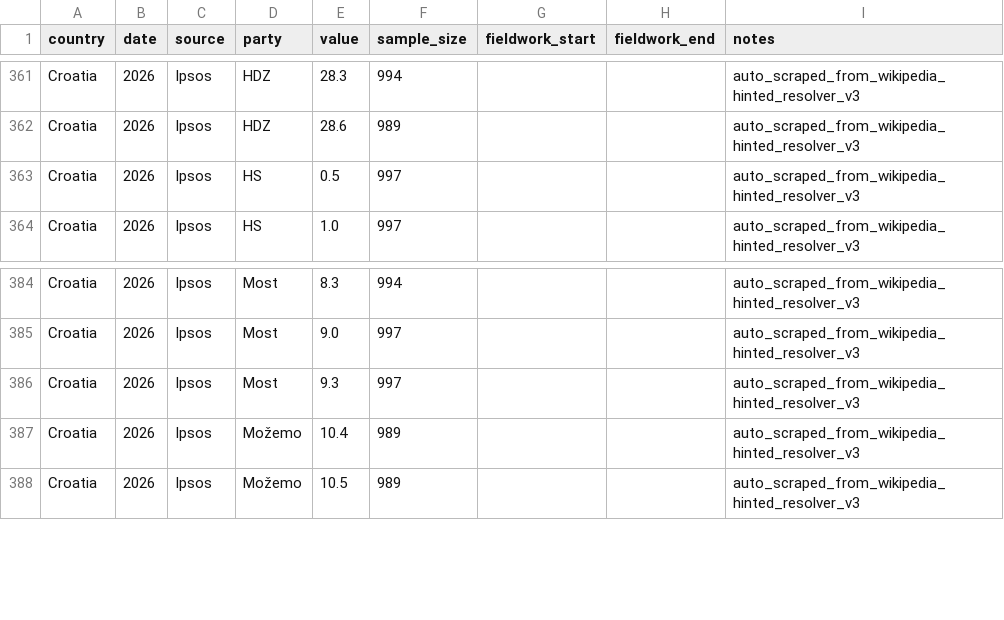
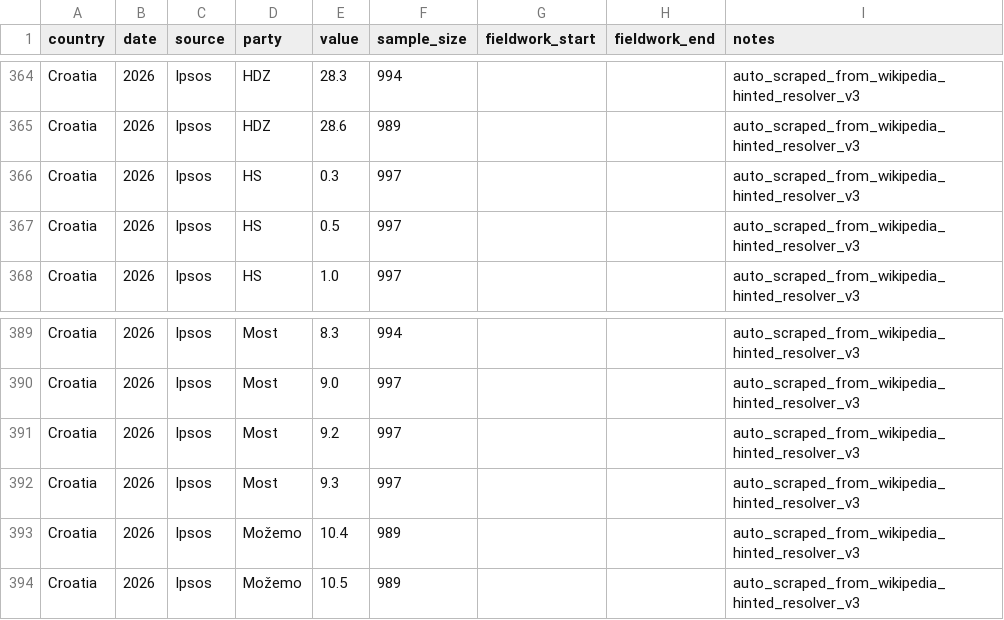
Before and after one commit to mikloshetzer-sketch/balkan-security-map, a CSV file: docs/data/manual_polls/croatia_auto.csv, drawn as a sheet; only a part is shown, gaps mark what is left out; the diff covers the shown part only.

```diff
--- a/docs/data/manual_polls/croatia_auto.csv
+++ b/docs/data/manual_polls/croatia_auto.csv
@@ -362,2 +365,3 @@ Croatia,2026,Ipsos,HDZ,28.3,994,,,auto_scraped_from_wikipedia_hinted_resolver_v3
 Croatia,2026,Ipsos,HDZ,28.6,989,,,auto_scraped_from_wikipedia_hinted_resolver_v3
+Croatia,2026,Ipsos,HS,0.3,997,,,auto_scraped_from_wikipedia_hinted_resolver_v3
 Croatia,2026,Ipsos,HS,0.5,997,,,auto_scraped_from_wikipedia_hinted_resolver_v3
@@ -385,2 +390,3 @@ Croatia,2026,Ipsos,Most,8.3,994,,,auto_scraped_from_wikipedia_hinted_resolver_v3
 Croatia,2026,Ipsos,Most,9.0,997,,,auto_scraped_from_wikipedia_hinted_resolver_v3
+Croatia,2026,Ipsos,Most,9.2,997,,,auto_scraped_from_wikipedia_hinted_resolver_v3
 Croatia,2026,Ipsos,Most,9.3,997,,,auto_scraped_from_wikipedia_hinted_resolver_v3
```
Also changed, not shown: 7 added rows and 2 edited cells elsewhere in this file, 10 other files.
